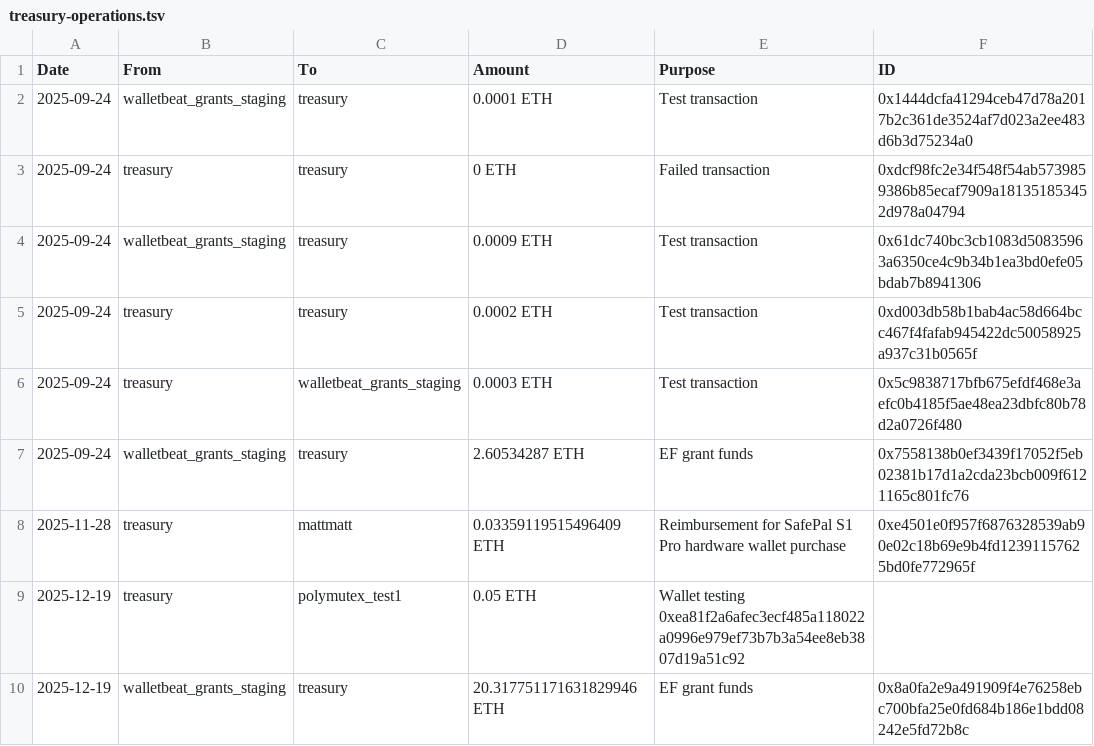
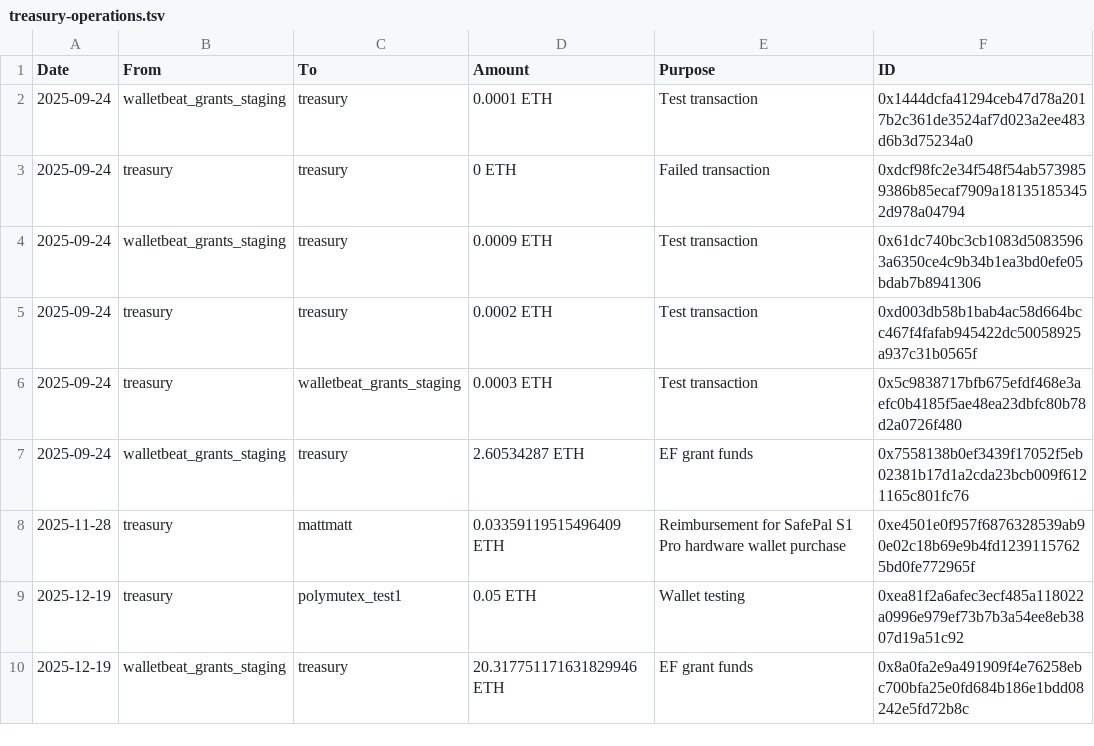
Before and after one commit to Chavrzp28/walletbeat, a TSV file: governance/treasury/treasury-operations.tsv, drawn as a sheet.

```diff
--- a/governance/treasury/treasury-operations.tsv
+++ b/governance/treasury/treasury-operations.tsv
@@ -8,3 +8,3 @@ Date	From	To	Amount	Purpose	ID
 2025-11-28	treasury	mattmatt	0.03359119515496409 ETH	Reimbursement for SafePal S1 Pro hardware wallet purchase	0xe4501e0f957f6876328539ab90e02c18b69e9b4fd12391157625bd0fe772965f
-2025-12-19	treasury	polymutex_test1	0.05 ETH	Wallet testing 0xea81f2a6afec3ecf485a118022a0996e979ef73b7b3a54ee8eb3807d19a51c92
+2025-12-19	treasury	polymutex_test1	0.05 ETH	Wallet testing	0xea81f2a6afec3ecf485a118022a0996e979ef73b7b3a54ee8eb3807d19a51c92
 2025-12-19	walletbeat_grants_staging	treasury	20.317751171631829946 ETH	EF grant funds	0x8a0fa2e9a491909f4e76258ebc700bfa25e0fd684b186e1bdd08242e5fd72b8c
```
Also changed, not shown: governance/treasury/addresses.tsv.
